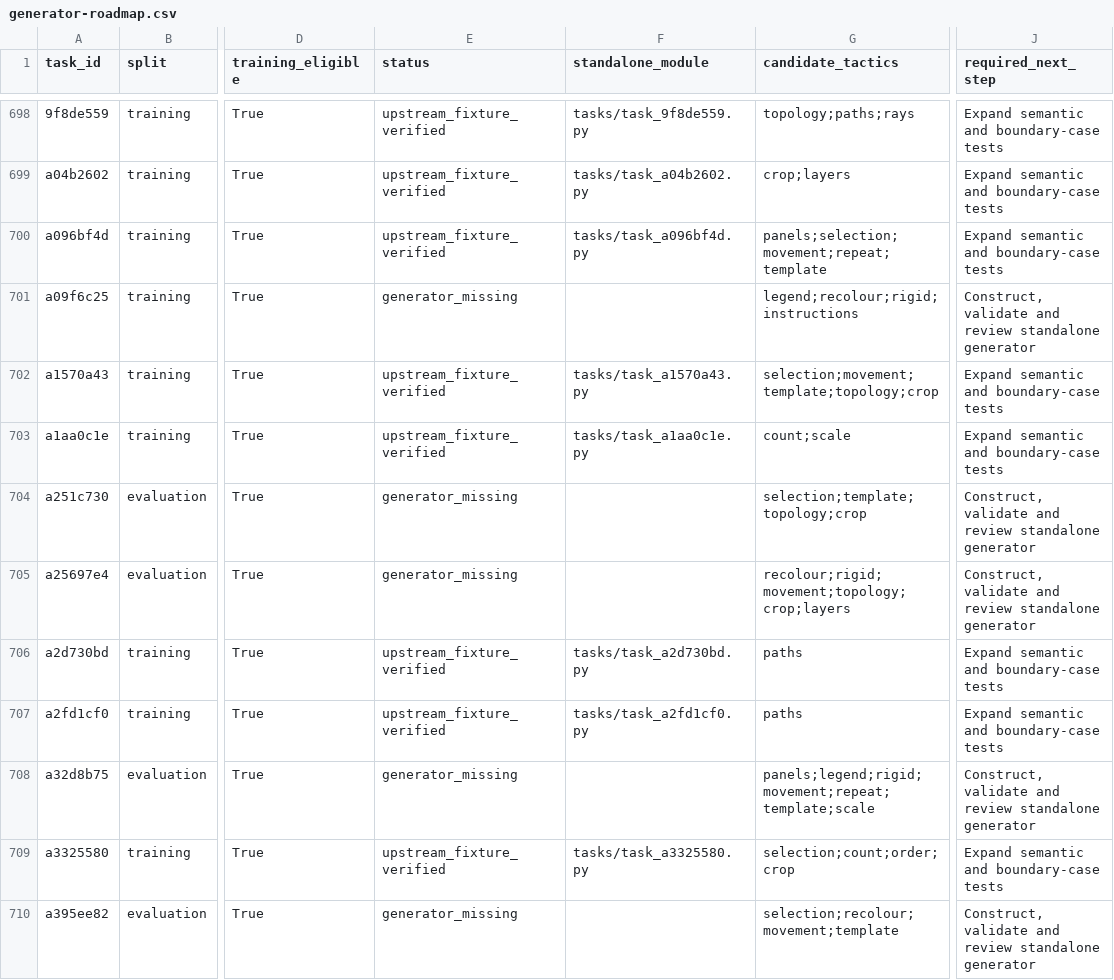
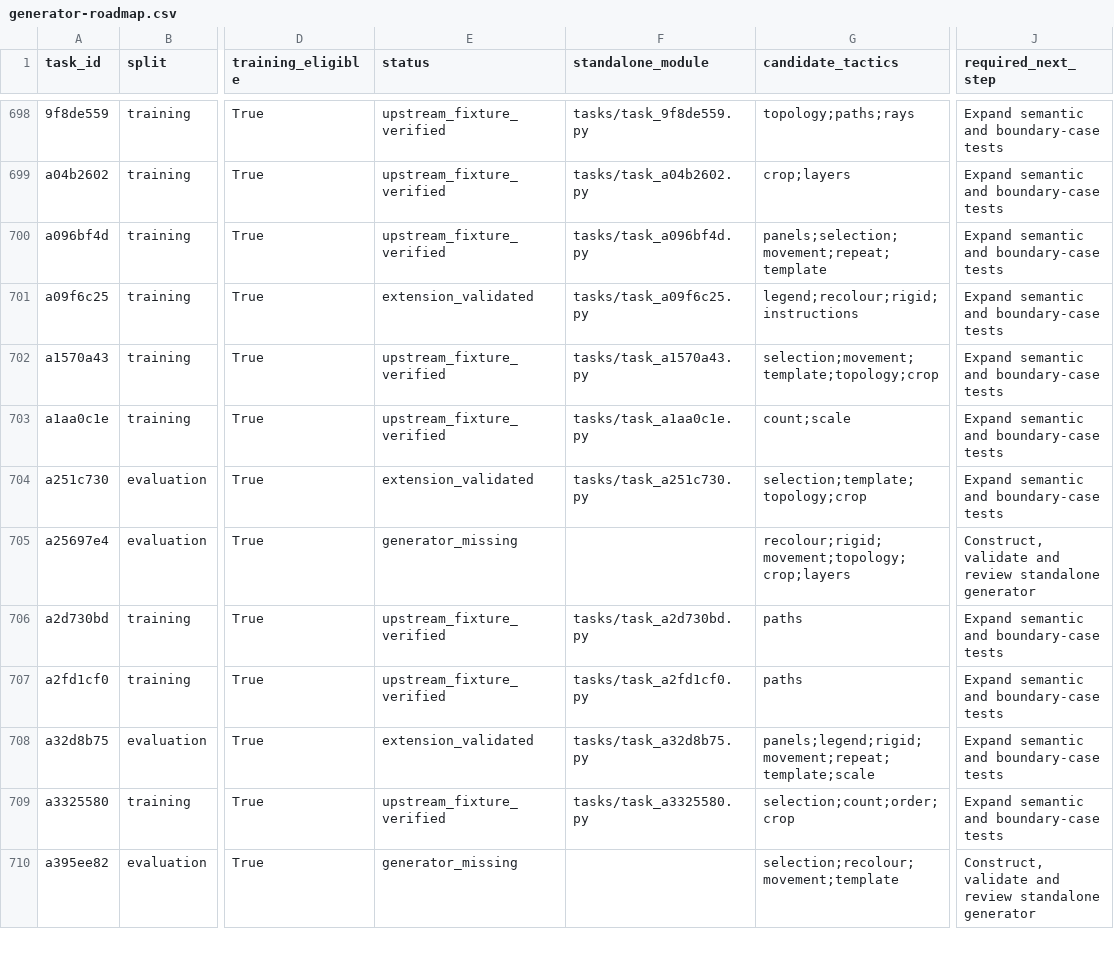
Before and after one commit to ritwikareddykancharla/ARC-GEN, a CSV file: arc_agi2/reports/generator-roadmap.csv, drawn as a sheet; only a part is shown, gaps mark what is left out; the diff names each change by its address in the sheet, - before the commit and + after, or states it on an @@ line.

Commit message:
Add reviewed symmetry, motif-anchor and multi-legend generators

```diff
--- a/arc_agi2/reports/generator-roadmap.csv
+++ b/arc_agi2/reports/generator-roadmap.csv
-E701 (status): generator_missing
+E701 (status): extension_validated
-F701 (standalone_module): (empty)
+F701 (standalone_module): tasks/task_a09f6c25.py
-J701 (required_next_step): Construct, validate and review standalone generator
+J701 (required_next_step): Expand semantic and boundary-case tests
-E704 (status): generator_missing
+E704 (status): extension_validated
-F704 (standalone_module): (empty)
+F704 (standalone_module): tasks/task_a251c730.py
-J704 (required_next_step): Construct, validate and review standalone generator
+J704 (required_next_step): Expand semantic and boundary-case tests
-E708 (status): generator_missing
+E708 (status): extension_validated
-F708 (standalone_module): (empty)
+F708 (standalone_module): tasks/task_a32d8b75.py
-J708 (required_next_step): Construct, validate and review standalone generator
+J708 (required_next_step): Expand semantic and boundary-case tests
```
Also changed, not shown: 11 other files.
